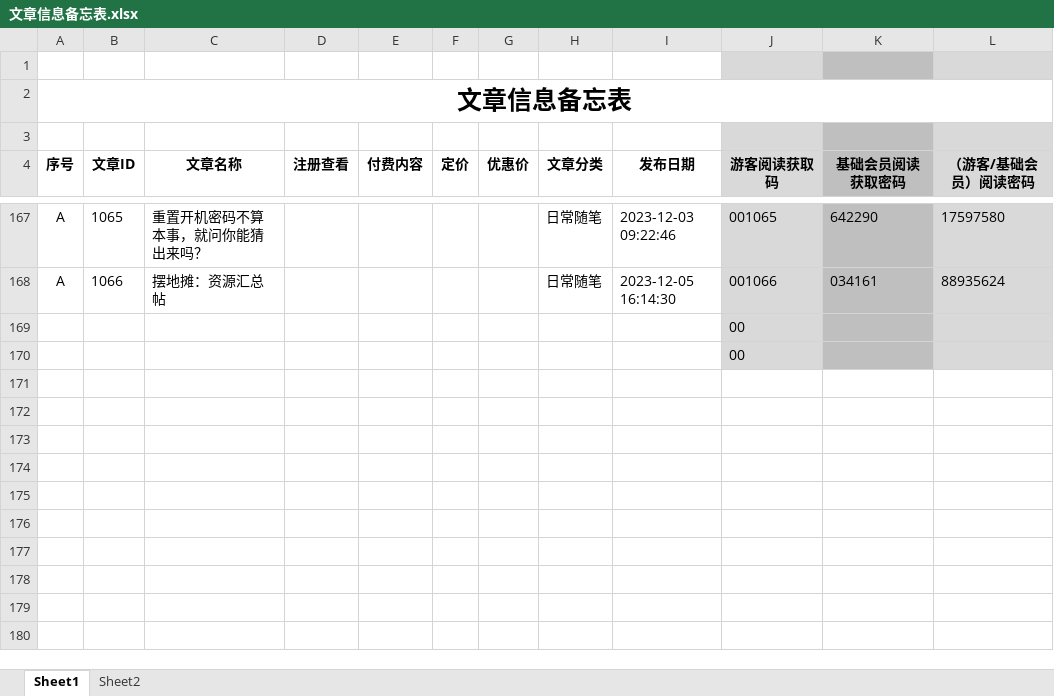
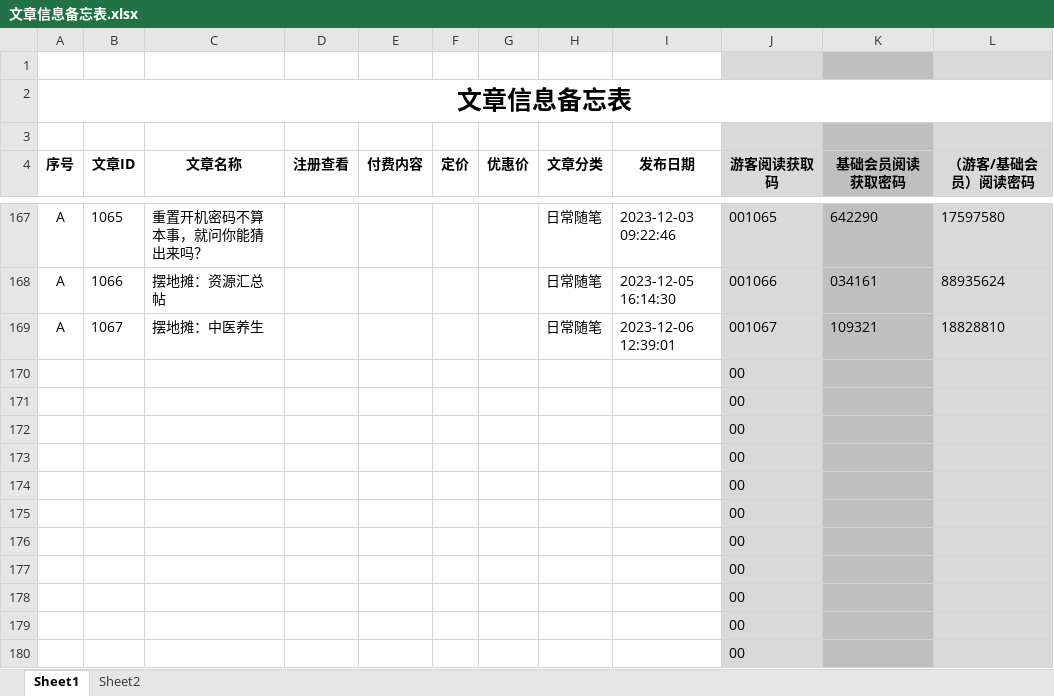
Before and after one commit to panxibei/writing, an Excel workbook: 11_付费课程/99.资料/文章信息备忘表.xlsx, sheet Sheet1, drawn as a sheet; only a part is shown, gaps mark what is left out; values as stored, in another font and other column widths than the file's, no borders; conditional formats not drawn; the diff names each change by its address in the sheet, - before the commit and + after, or states it on an @@ line.

```diff
--- a/11_付费课程/99.资料/文章信息备忘表.xlsx (sheet Sheet1)
+++ b/11_付费课程/99.资料/文章信息备忘表.xlsx (sheet Sheet1)
+row 169: A | 1067 | 摆地摊：中医养生 |  |  |  |  | 日常随笔 | 2023-12-06 12:39:01 | 001067 | 109321 | 18828810
+row 170:  |  |  |  |  |  |  |  |  | 00
+row 171:  |  |  |  |  |  |  |  |  | 00
+row 172:  |  |  |  |  |  |  |  |  | 00
+row 173:  |  |  |  |  |  |  |  |  | 00
+row 174:  |  |  |  |  |  |  |  |  | 00
+row 175:  |  |  |  |  |  |  |  |  | 00
+row 176:  |  |  |  |  |  |  |  |  | 00
+row 177:  |  |  |  |  |  |  |  |  | 00
+row 178:  |  |  |  |  |  |  |  |  | 00
```
Also changed, not shown: 2 other files.
